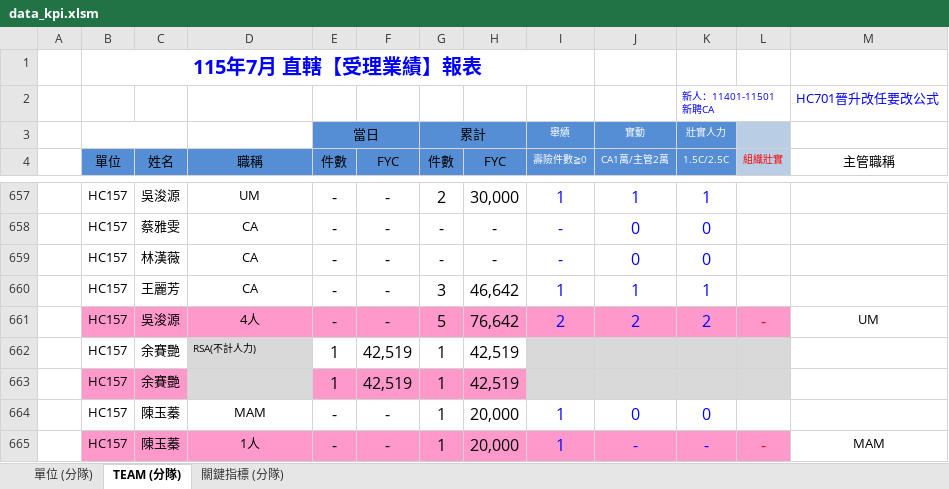
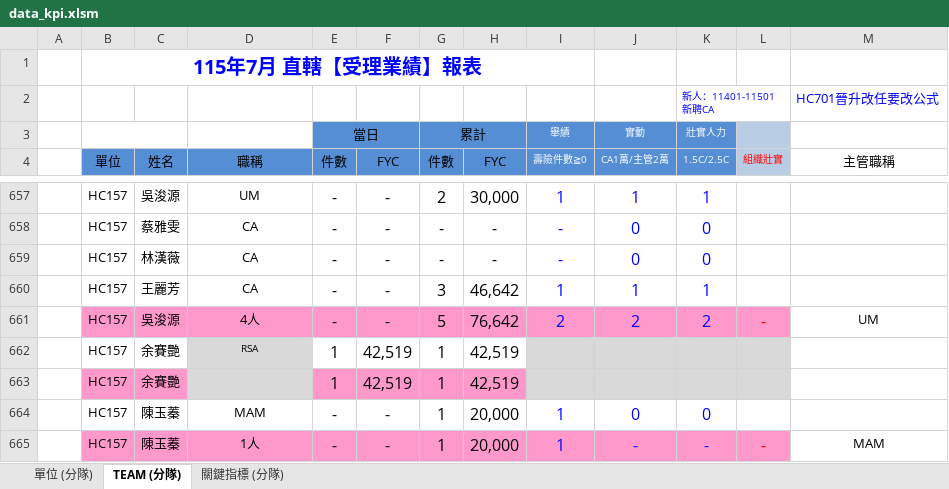
Before and after one commit to nehemiah1205/fubon-dashboard, an Excel workbook: data_kpi.xlsm, sheet TEAM (分隊), drawn as a sheet; only a part is shown, gaps mark what is left out; values as stored, in another font and other column widths than the file's, no borders; charts and pictures and conditional formats not drawn; the diff names each change by its address in the sheet, - before the commit and + after, or states it on an @@ line.

Commit message:
Add files via upload

```diff
--- a/data_kpi.xlsm (sheet TEAM (分隊))
+++ b/data_kpi.xlsm (sheet TEAM (分隊))
-D662 (職稱): RSA(不計人力)
+D662 (職稱): RSA
-D662 alignment: left
+D662 alignment: center
```
